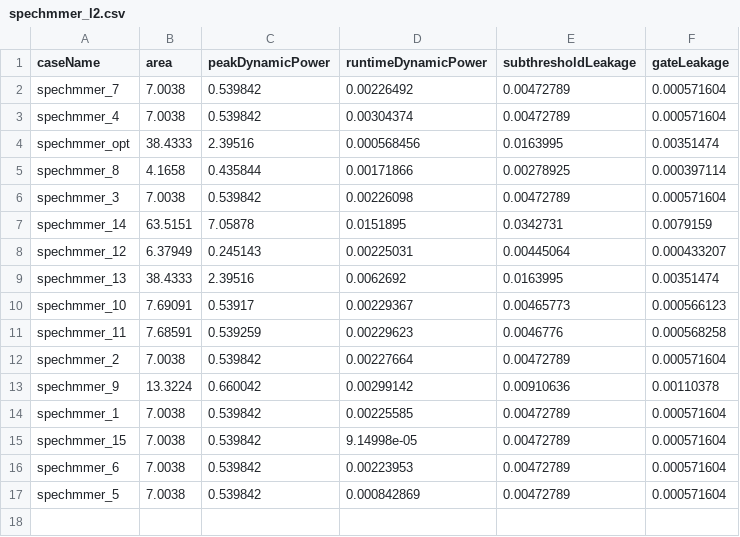
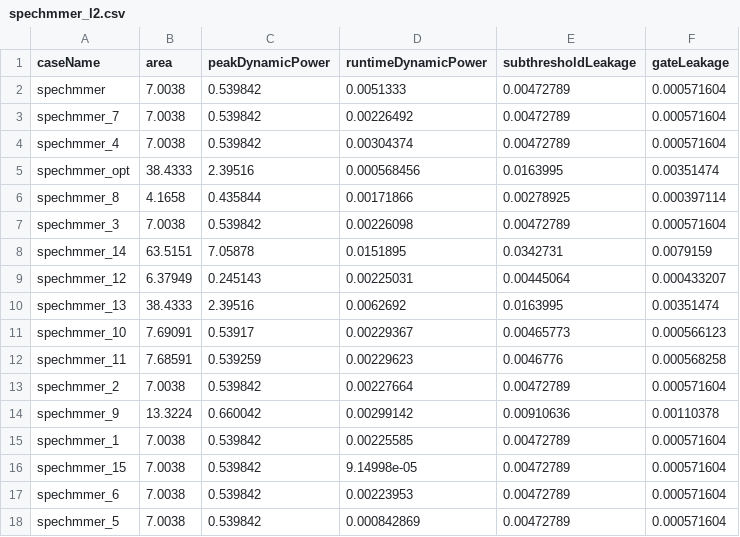
Before and after one commit to Panasavv/1st-Assignment, a CSV file: Lab3/mcpat-results-SPEC2006/spechmmer/spechmmer_l2.csv, drawn as a sheet.

```diff
--- a/Lab3/mcpat-results-SPEC2006/spechmmer/spechmmer_l2.csv
+++ b/Lab3/mcpat-results-SPEC2006/spechmmer/spechmmer_l2.csv
@@ -1,2 +1,3 @@
 caseName,area,peakDynamicPower,runtimeDynamicPower,subthresholdLeakage,gateLeakage
+spechmmer,7.0038,0.539842,0.0051333,0.00472789,0.000571604
 spechmmer_7,7.0038,0.539842,0.00226492,0.00472789,0.000571604
```
Also changed, not shown: Lab3/mcpat-results-SPEC2006/specbzip/specbzip_core.csv, Lab3/mcpat-results-SPEC2006/spechmmer/spechmmer_core.csv, 8 other files.
